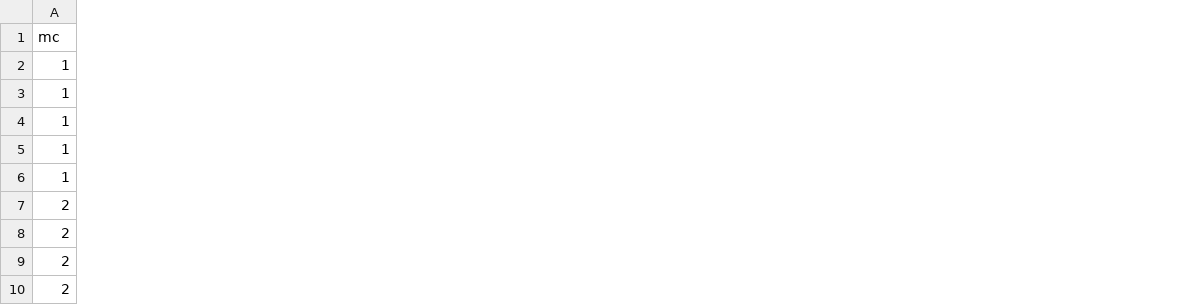
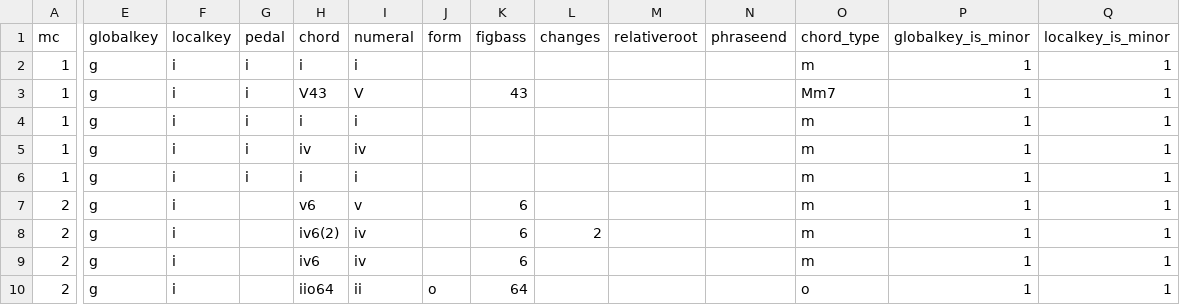
Before and after one commit to DCMLab/couperin_clavecin, a TSV file: harmonies/03_troisième_prélude_AN.tsv, drawn as a sheet; only a part is shown, gaps mark what is left out; the diff covers the shown part only; the diff names each change by its address in the sheet, - before the commit and + after, or states it on an @@ line.

```diff
--- a/harmonies/03_troisième_prélude_AN.tsv
+++ b/harmonies/03_troisième_prélude_AN.tsv
+column E (globalkey), rows 2-10: all g
+column F (localkey), rows 2-10: all i
+column G (pedal), rows 2-6: all i
+column H (chord), rows 2-10: i | V43 | i | iv | i | v6 | iv6(2) | iv6 | iio64
+column I (numeral), rows 2-10: i | V | i | iv | i | v | iv | iv | ii
+column J (form), row 10: o
+column K (figbass), rows 3-10: 43 |  |  |  | 6 | 6 | 6 | 64
+column L (changes), row 8: 2
+column M (relativeroot), empty
+column N (phraseend), empty
+column O (chord_type), rows 2-10: m | Mm7 | m | m | m | m | m | m | o
+column P (globalkey_is_minor), rows 2-10: all 1
+column Q (localkey_is_minor), rows 2-10: all 1
```
Also changed, not shown: 4 added columns elsewhere in this file, harmonies/04_quatrième_prélude_AN.tsv, harmonies/05_cinquième_prélude.tsv, 21 other files.
